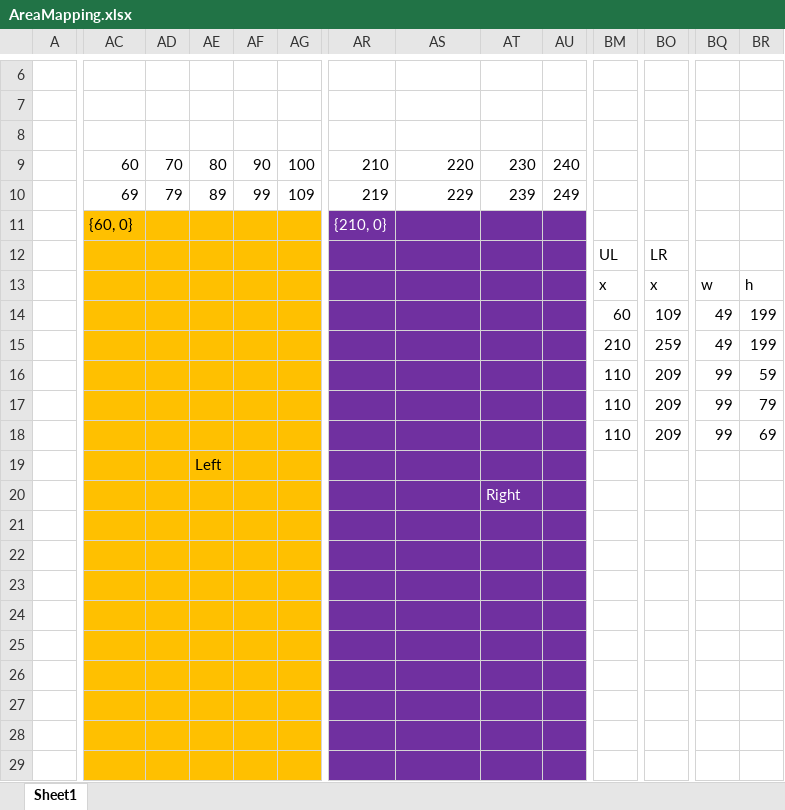
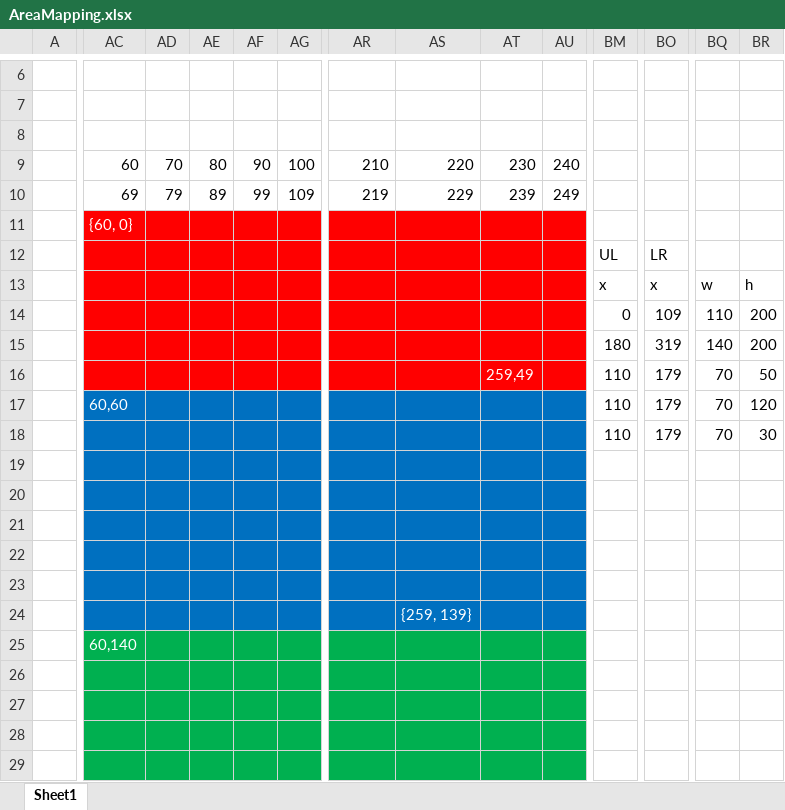
Before and after one commit to everettvergara/Box-Count, an Excel workbook: Assets/AreaMapping.xlsx, sheet Sheet1, drawn as a sheet; only a part is shown, gaps mark what is left out; values as stored, in another font and other column widths than the file's, no borders; removed rows and columns are numbered as before the commit, all else as after; rows hold the shown columns only; the diff covers the shown part only; the diff names each change by its address in the sheet, - before the commit and + after, or states it on an @@ line.

```diff
--- a/Assets/AreaMapping.xlsx (sheet Sheet1)
+++ b/Assets/AreaMapping.xlsx (sheet Sheet1)
-row 11:  | {60, 0} |  |  |  |  | {210, 0}
+row 11:  | {60, 0}
-AC12:AG15 fill: #FFC000
+AC12:AG15 fill: #FF0000
-AR12:AU15 fill: #7030A0
+AR12:AU15 fill: #FF0000
-BM14: 60
+BM14: 0
-BQ14: 49
+BQ14: 110
-BR14:BR15: 199
+BR14:BR15: 200
-BM15: 210
+BM15: 180
-BO15: 259
+BO15: 319
-BQ15: 49
+BQ15: 140
-row 16:  |  |  |  |  |  |  |  |  |  | 110 | 209 | 99 | 59
-row 17:  |  |  |  |  |  |  |  |  |  | 110 | 209 | 99 | 79
+row 16:  |  |  |  |  |  |  |  | 259,49 |  | 110 | 179 | 70 | 50
+row 17:  | 60,60 |  |  |  |  |  |  |  |  | 110 | 179 | 70 | 120
-AC18:AG24 fill: #FFC000
+AC18:AG24 fill: #0070C0
-AR18:AU24 fill: #7030A0
+AR18:AU24 fill: #0070C0
-BO18: 209
+BO18: 179
-BQ18: 99
+BQ18: 70
-BR18: 69
+BR18: 30
-AE19: Left
+AE19: (empty)
-AT20: Right
+AT20: (empty)
-AS24: (empty)
+AS24: {259, 139}
-AC25: (empty)
+AC25: 60,140
-AC25:AG29 fill: #FFC000
+AC25:AG29 fill: #00B050
-AR25:AU29 fill: #7030A0
+AR25:AU29 fill: #00B050
```
Also changed, not shown: 1 added row, 1 removed row, 3 edited cells and cell formats elsewhere in this sheet, 6 other files.
